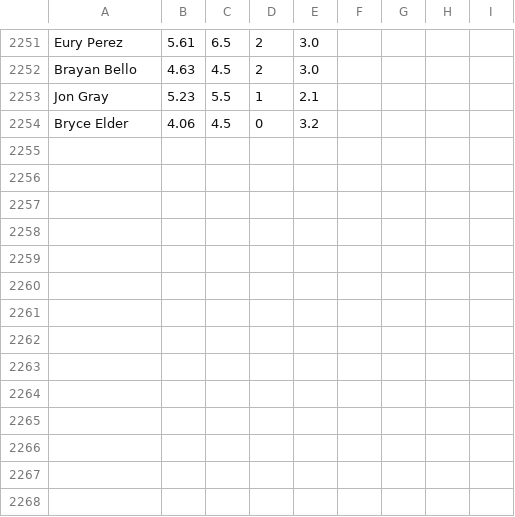
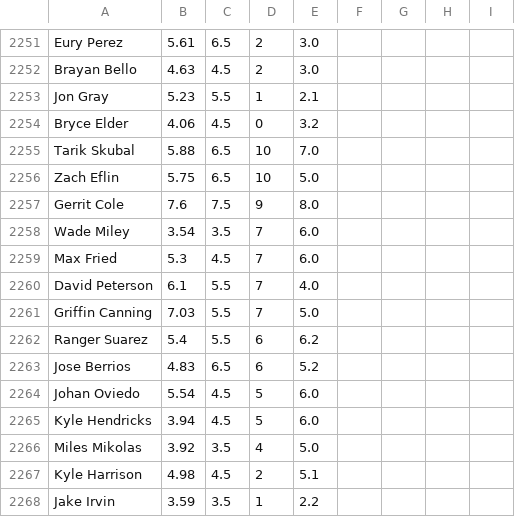
Before and after one commit to amaizehayes/sp-k-prediction-app, a CSV file: output/spk_results_history.csv, drawn as a sheet; only a part is shown, gaps mark what is left out.

```diff
--- a/output/spk_results_history.csv
+++ b/output/spk_results_history.csv
@@ -2254 +2254,15 @@ Jon Gray,5.23,5.5,1,2.1
 Bryce Elder,4.06,4.5,0,3.2
+Tarik Skubal,5.88,6.5,10,7.0
+Zach Eflin,5.75,6.5,10,5.0
+Gerrit Cole,7.6,7.5,9,8.0
+Wade Miley,3.54,3.5,7,6.0
+Max Fried,5.3,4.5,7,6.0
+David Peterson,6.1,5.5,7,4.0
+Griffin Canning,7.03,5.5,7,5.0
+Ranger Suarez,5.4,5.5,6,6.2
+Jose Berrios,4.83,6.5,6,5.2
+Johan Oviedo,5.54,4.5,5,6.0
+Kyle Hendricks,3.94,4.5,5,6.0
+Miles Mikolas,3.92,3.5,4,5.0
+Kyle Harrison,4.98,4.5,2,5.1
+Jake Irvin,3.59,3.5,1,2.2
```
Also changed, not shown: output/sp_log_2023.csv, spk_yesterday_results.csv.
